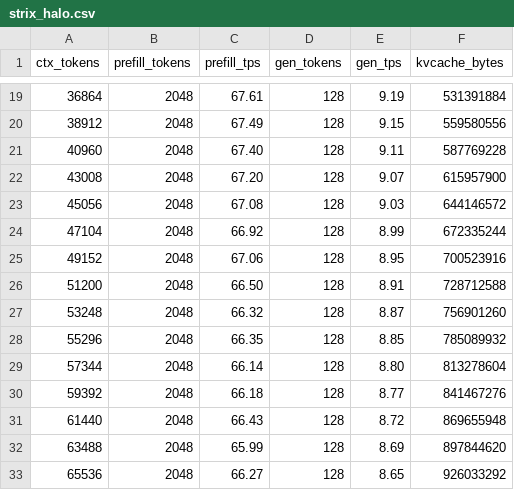
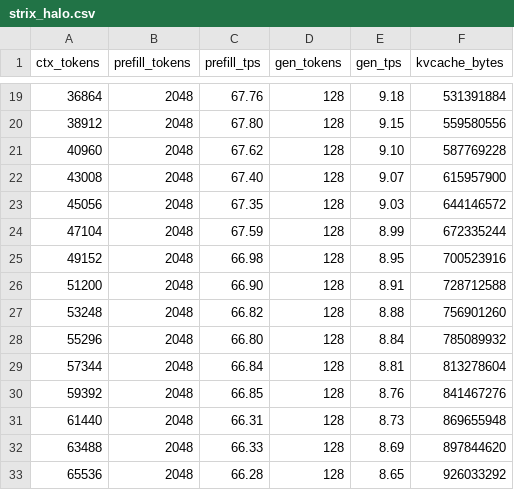
Before and after one commit to liangshen68/ds4-rocm, a CSV file: speed-bench/strix_halo.csv, drawn as a sheet; only a part is shown, gaps mark what is left out; the diff covers the shown part only.

```diff
--- a/speed-bench/strix_halo.csv
+++ b/speed-bench/strix_halo.csv
@@ -19,15 +19,15 @@ ctx_tokens,prefill_tokens,prefill_tps,gen_tokens,gen_tps,kvcache_bytes
-36864,2048,67.61,128,9.19,531391884
-38912,2048,67.49,128,9.15,559580556
-40960,2048,67.40,128,9.11,587769228
-43008,2048,67.20,128,9.07,615957900
-45056,2048,67.08,128,9.03,644146572
-47104,2048,66.92,128,8.99,672335244
-49152,2048,67.06,128,8.95,700523916
-51200,2048,66.50,128,8.91,728712588
-53248,2048,66.32,128,8.87,756901260
-55296,2048,66.35,128,8.85,785089932
-57344,2048,66.14,128,8.80,813278604
-59392,2048,66.18,128,8.77,841467276
-61440,2048,66.43,128,8.72,869655948
-63488,2048,65.99,128,8.69,897844620
-65536,2048,66.27,128,8.65,926033292
+36864,2048,67.76,128,9.18,531391884
+38912,2048,67.80,128,9.15,559580556
+40960,2048,67.62,128,9.10,587769228
+43008,2048,67.40,128,9.07,615957900
+45056,2048,67.35,128,9.03,644146572
+47104,2048,67.59,128,8.99,672335244
+49152,2048,66.98,128,8.95,700523916
+51200,2048,66.90,128,8.91,728712588
+53248,2048,66.82,128,8.88,756901260
+55296,2048,66.80,128,8.84,785089932
+57344,2048,66.84,128,8.81,813278604
+59392,2048,66.85,128,8.76,841467276
+61440,2048,66.31,128,8.73,869655948
+63488,2048,66.33,128,8.69,897844620
+65536,2048,66.28,128,8.65,926033292
```
Also changed, not shown: 31 edited cells elsewhere in this file, 2 other files.
